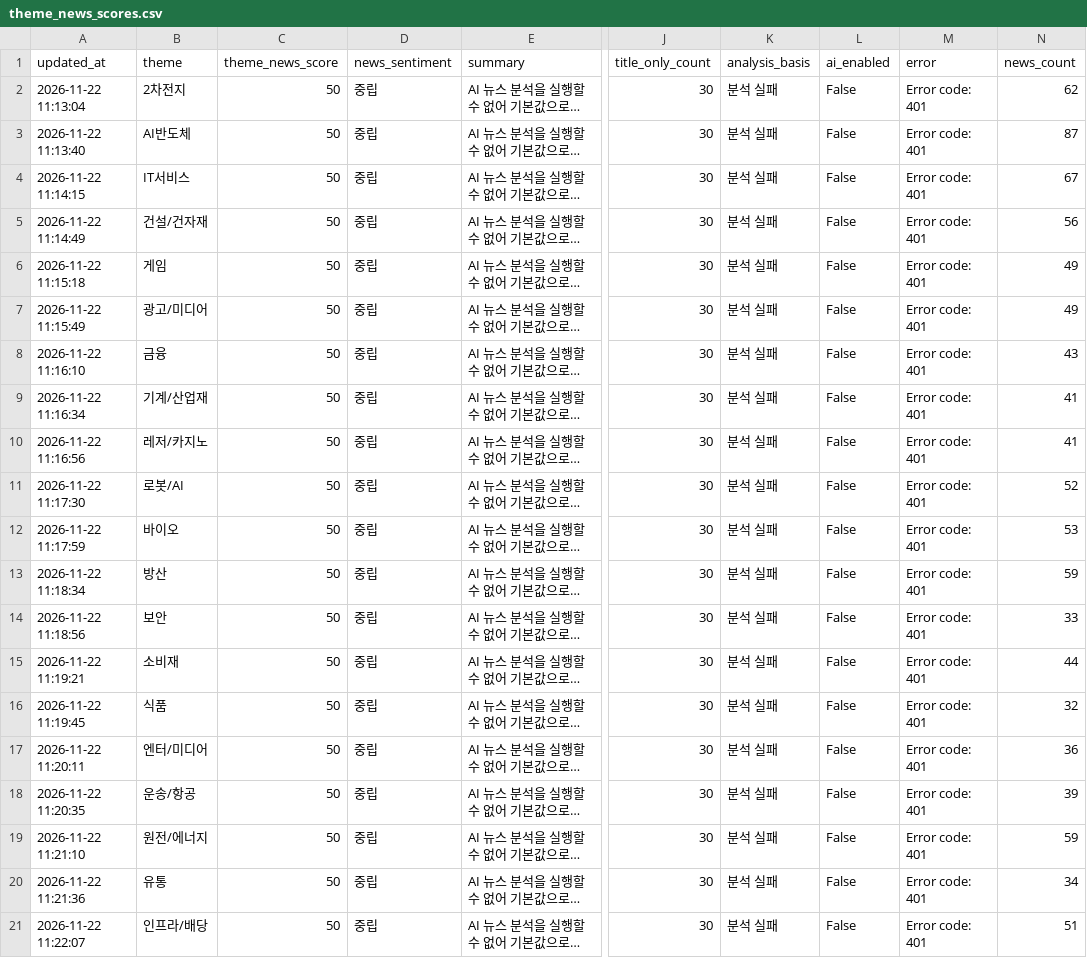
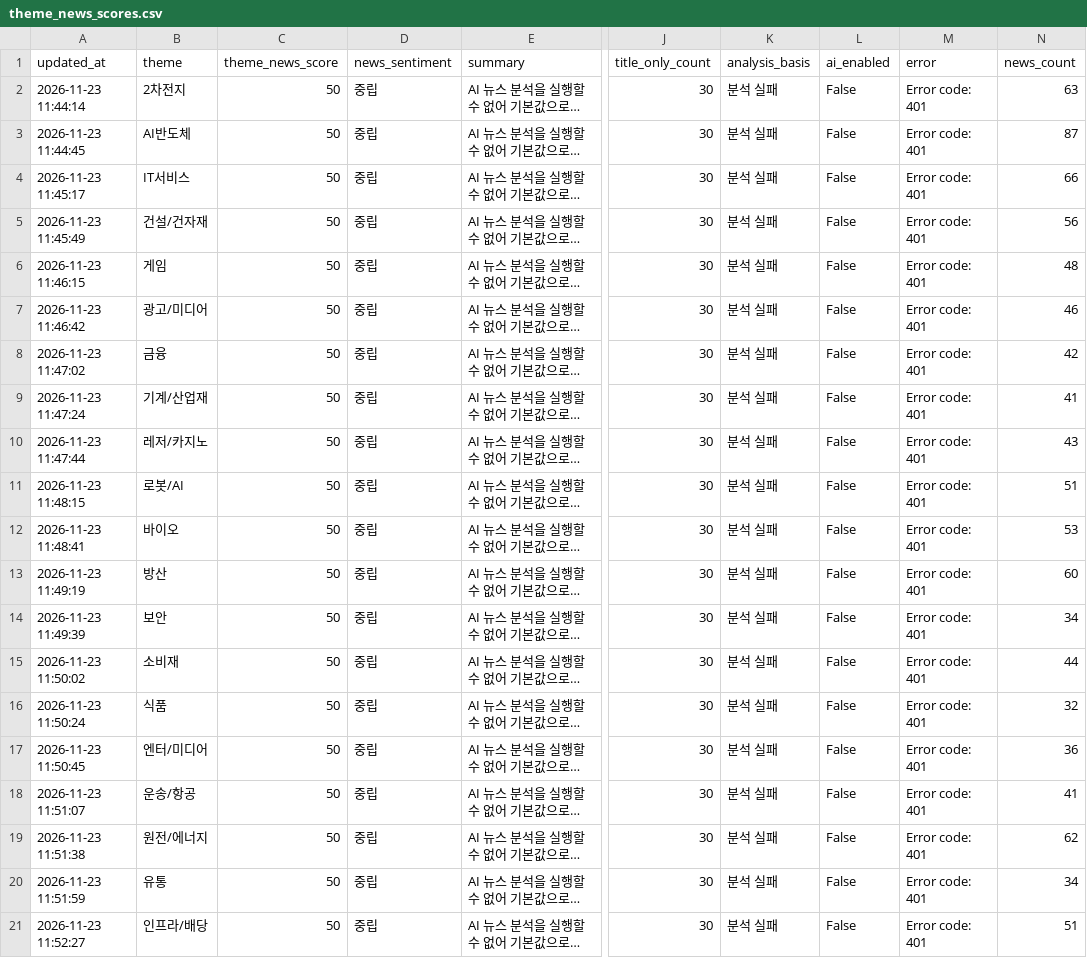
Before and after one commit to Dolphin-cs224/ai-turbo, a CSV file: data/theme_news_scores.csv, drawn as a sheet; only a part is shown, gaps mark what is left out; long unchanged cells end in …; the diff covers the shown part only; the diff names each change by its address in the sheet, - before the commit and + after, or states it on an @@ line.

```diff
--- a/data/theme_news_scores.csv
+++ b/data/theme_news_scores.csv
-A2 (updated_at): 2026-11-22 11:13:04
+A2 (updated_at): 2026-11-23 11:44:14
-N2 (news_count): 62
+N2 (news_count): 63
-A3 (updated_at): 2026-11-22 11:13:40
+A3 (updated_at): 2026-11-23 11:44:45
-A4 (updated_at): 2026-11-22 11:14:15
+A4 (updated_at): 2026-11-23 11:45:17
-N4 (news_count): 67
+N4 (news_count): 66
-A5 (updated_at): 2026-11-22 11:14:49
+A5 (updated_at): 2026-11-23 11:45:49
-A6 (updated_at): 2026-11-22 11:15:18
+A6 (updated_at): 2026-11-23 11:46:15
-N6 (news_count): 49
+N6 (news_count): 48
-A7 (updated_at): 2026-11-22 11:15:49
+A7 (updated_at): 2026-11-23 11:46:42
-N7 (news_count): 49
+N7 (news_count): 46
-A8 (updated_at): 2026-11-22 11:16:10
+A8 (updated_at): 2026-11-23 11:47:02
-N8 (news_count): 43
+N8 (news_count): 42
-A9 (updated_at): 2026-11-22 11:16:34
+A9 (updated_at): 2026-11-23 11:47:24
-A10 (updated_at): 2026-11-22 11:16:56
+A10 (updated_at): 2026-11-23 11:47:44
-N10 (news_count): 41
+N10 (news_count): 43
-A11 (updated_at): 2026-11-22 11:17:30
+A11 (updated_at): 2026-11-23 11:48:15
-N11 (news_count): 52
+N11 (news_count): 51
-A12 (updated_at): 2026-11-22 11:17:59
+A12 (updated_at): 2026-11-23 11:48:41
-A13 (updated_at): 2026-11-22 11:18:34
+A13 (updated_at): 2026-11-23 11:49:19
-N13 (news_count): 59
+N13 (news_count): 60
-A14 (updated_at): 2026-11-22 11:18:56
+A14 (updated_at): 2026-11-23 11:49:39
-N14 (news_count): 33
+N14 (news_count): 34
-A15 (updated_at): 2026-11-22 11:19:21
+A15 (updated_at): 2026-11-23 11:50:02
-A16 (updated_at): 2026-11-22 11:19:45
+A16 (updated_at): 2026-11-23 11:50:24
-A17 (updated_at): 2026-11-22 11:20:11
+A17 (updated_at): 2026-11-23 11:50:45
-A18 (updated_at): 2026-11-22 11:20:35
+A18 (updated_at): 2026-11-23 11:51:07
-N18 (news_count): 39
+N18 (news_count): 41
-A19 (updated_at): 2026-11-22 11:21:10
+A19 (updated_at): 2026-11-23 11:51:38
-N19 (news_count): 59
+N19 (news_count): 62
-A20 (updated_at): 2026-11-22 11:21:36
+A20 (updated_at): 2026-11-23 11:51:59
-A21 (updated_at): 2026-11-22 11:22:07
+A21 (updated_at): 2026-11-23 11:52:27
```
Also changed, not shown: 21 edited cells elsewhere in this file, 1 other file.
